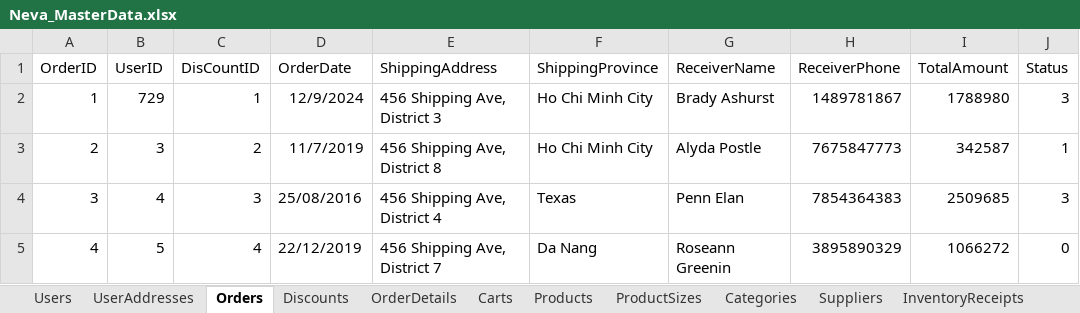
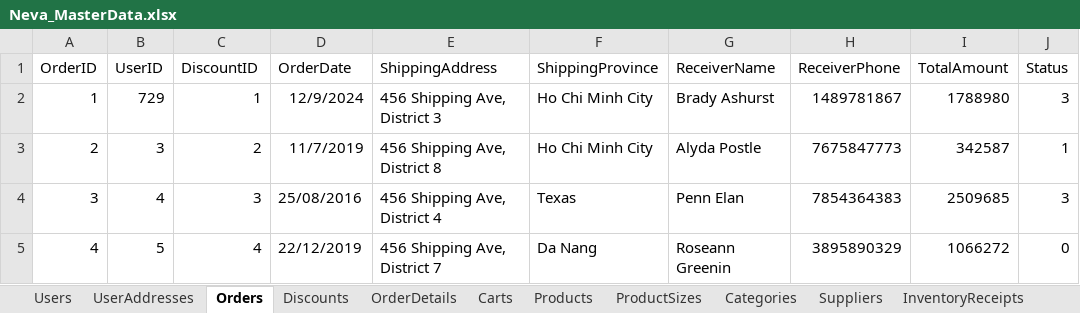
Before and after one commit to minhuy06/Clothing-Shop-Website-V2, an Excel workbook: DataWarehouse_Scripts/Neva_MasterData.xlsx, sheet Orders, drawn as a sheet; only a part is shown; values as stored, in another font and other column widths than the file's, no borders; the diff names each change by its address in the sheet, - before the commit and + after, or states it on an @@ line.

```diff
--- a/DataWarehouse_Scripts/Neva_MasterData.xlsx (sheet Orders)
+++ b/DataWarehouse_Scripts/Neva_MasterData.xlsx (sheet Orders)
-C1: DisCountID
+C1: DiscountID
```
Also changed, not shown: sheet Users, sheet Discounts, sheet UserAddresses, 4 other files.
